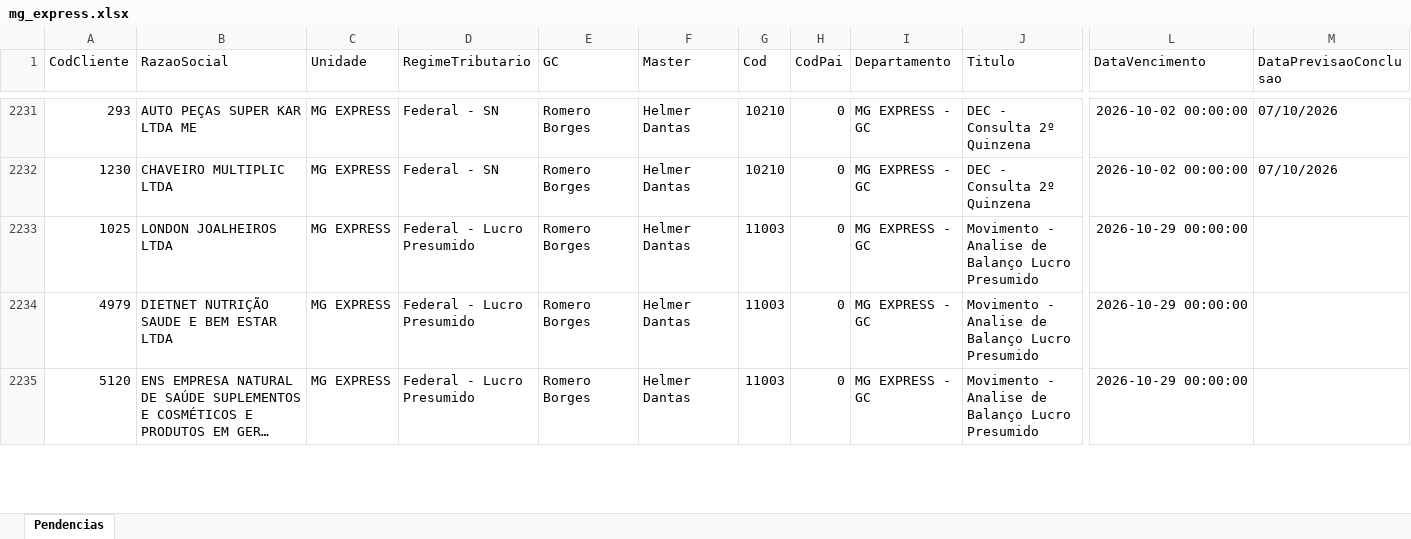
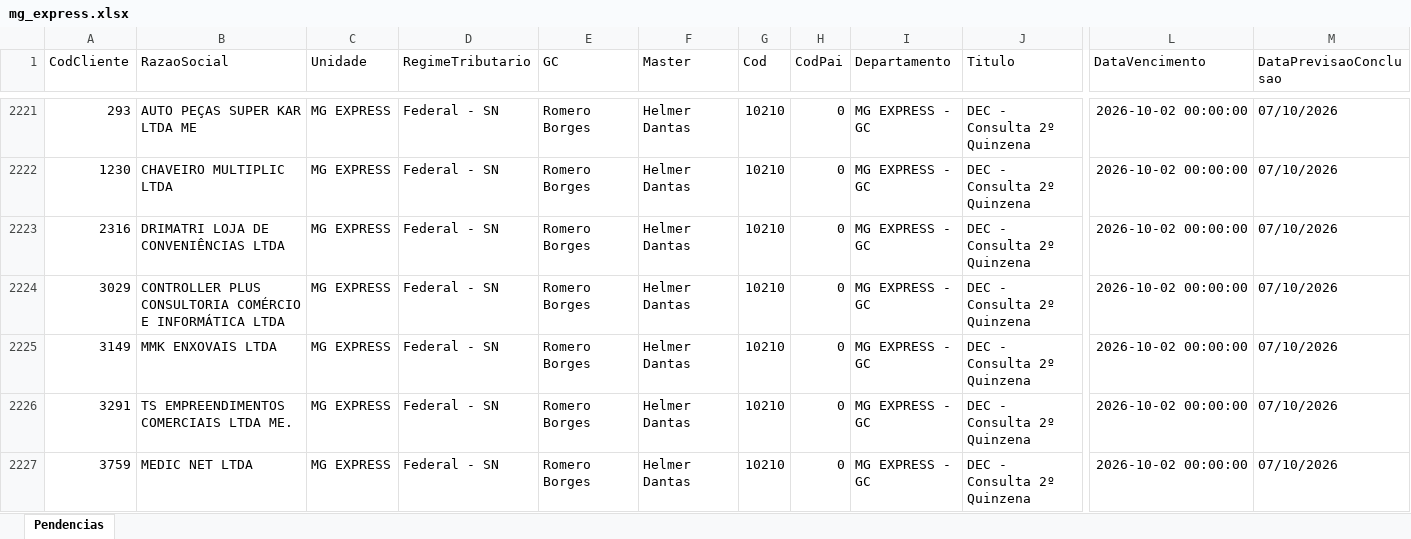
Before and after one commit to Controladoria-MG/Portal-das-tarefas, an Excel workbook: dados/base/mg_express.xlsx, sheet Pendencias, drawn as a sheet; only a part is shown, gaps mark what is left out; the shorter side is filled out with more unchanged rows; long unchanged cells end in …; values as stored, in another font and other column widths than the file's, no borders; rows hold the shown columns only; the diff covers the shown part only; the diff names each change by its address in the sheet, - before the commit and + after, or states it on an @@ line.

```diff
--- a/dados/base/mg_express.xlsx (sheet Pendencias)
+++ b/dados/base/mg_express.xlsx (sheet Pendencias)
+row 2223: 2316 | DRIMATRI LOJA DE CONVENIÊNCIAS LTDA | MG EXPRESS | Federal - SN | Romero Borges | Helmer Dantas | 10210 | 0 | MG EXPRESS - GC | DEC - Consulta 2º Quinzena | 2026-10-02 00:00:00 | 07/10/2026
+row 2224: 3029 | CONTROLLER PLUS CONSULTORIA COMÉRCIO E INFORMÁTICA LTDA | MG EXPRESS | Federal - SN | Romero Borges | Helmer Dantas | 10210 | 0 | MG EXPRESS - GC | DEC - Consulta 2º Quinzena | 2026-10-02 00:00:00 | 07/10/2026
+row 2225: 3149 | MMK ENXOVAIS LTDA | MG EXPRESS | Federal - SN | Romero Borges | Helmer Dantas | 10210 | 0 | MG EXPRESS - GC | DEC - Consulta 2º Quinzena | 2026-10-02 00:00:00 | 07/10/2026
+row 2226: 3291 | TS EMPREENDIMENTOS COMERCIAIS LTDA ME. | MG EXPRESS | Federal - SN | Romero Borges | Helmer Dantas | 10210 | 0 | MG EXPRESS - GC | DEC - Consulta 2º Quinzena | 2026-10-02 00:00:00 | 07/10/2026
+row 2227: 3759 | MEDIC NET LTDA | MG EXPRESS | Federal - SN | Romero Borges | Helmer Dantas | 10210 | 0 | MG EXPRESS - GC | DEC - Consulta 2º Quinzena | 2026-10-02 00:00:00 | 07/10/2026
```
Also changed, not shown: 5 added rows and 10 removed rows elsewhere in this sheet, dados/base/bpo.xlsx, dados/base/goias.xlsx, 4 other files.
